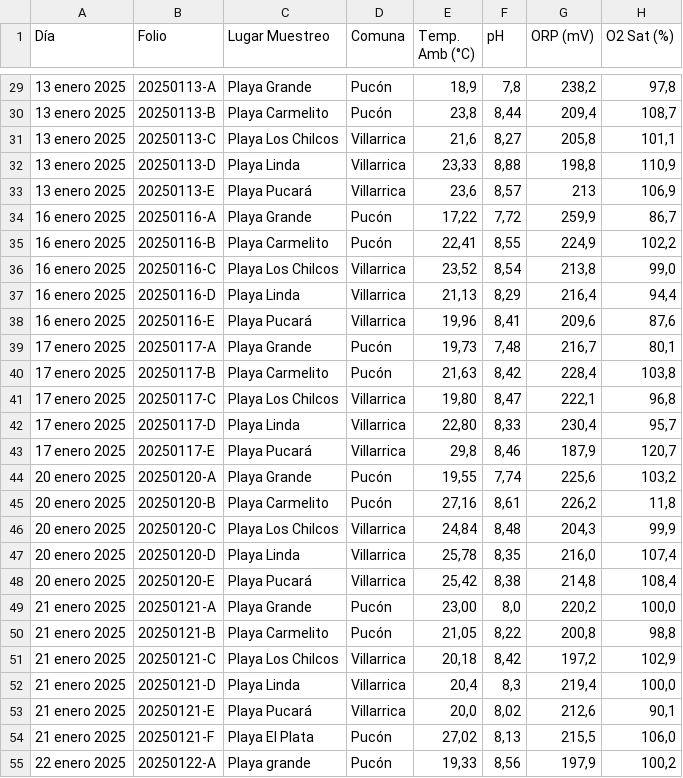
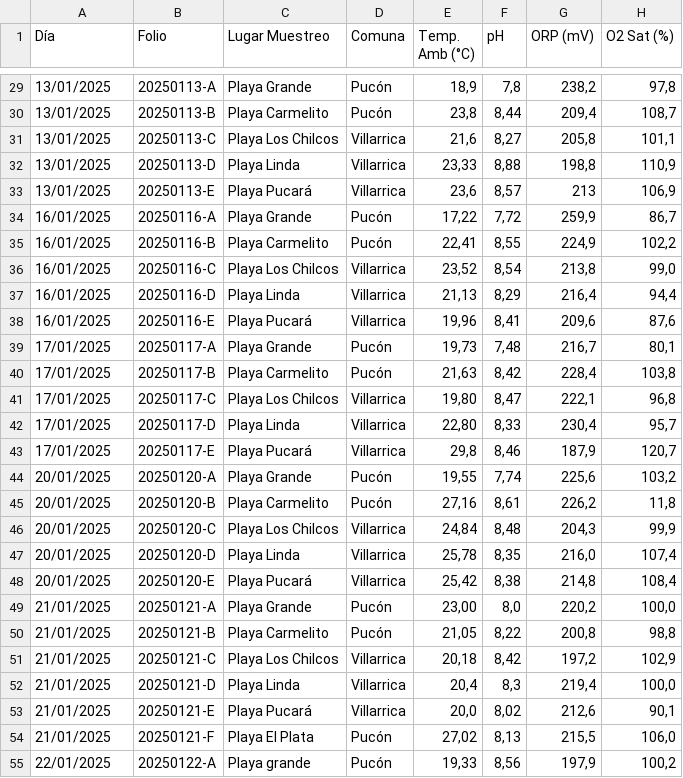
Before and after one commit to c2030ufro/modelolago, a CSV file: Consolidado Entrenamiento - Tabla Fechas.csv, drawn as a sheet; only a part is shown, gaps mark what is left out; the diff covers the shown part only; the diff names each change by its address in the sheet, - before the commit and + after, or states it on an @@ line.

```diff
--- a/Consolidado Entrenamiento - Tabla Fechas.csv
+++ b/Consolidado Entrenamiento - Tabla Fechas.csv
-A29:A33 (Día): 13 enero 2025
+A29:A33 (Día): 13/01/2025
-A34:A38 (Día): 16 enero 2025
+A34:A38 (Día): 16/01/2025
-A39:A43 (Día): 17 enero 2025
+A39:A43 (Día): 17/01/2025
-A44:A48 (Día): 20 enero 2025
+A44:A48 (Día): 20/01/2025
-A49:A54 (Día): 21 enero 2025
+A49:A54 (Día): 21/01/2025
-A55 (Día): 22 enero 2025
+A55 (Día): 22/01/2025
```
Also changed, not shown: 173 edited cells elsewhere in this file.
